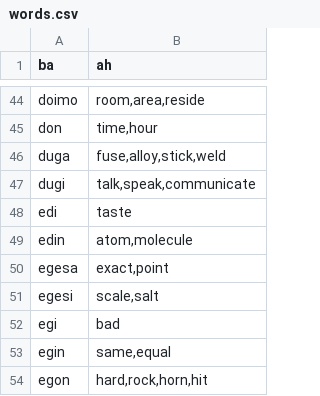
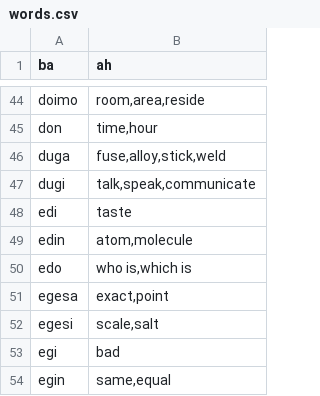
Before and after one commit to storyfeet/dugi_bialan, a CSV file: docs/words.csv, drawn as a sheet; only a part is shown, gaps mark what is left out; the shorter side is filled out with more unchanged rows; the diff names each change by its address in the sheet, - before the commit and + after, or states it on an @@ line.

Commit message:
edo, which is / who is, mark 2:13-18

```diff
--- a/docs/words.csv
+++ b/docs/words.csv
+row 50: edo | who is,which is
```
Also changed, not shown: 16 other files.
